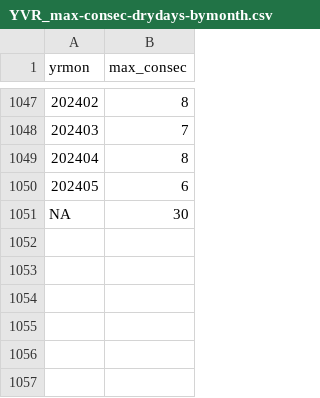
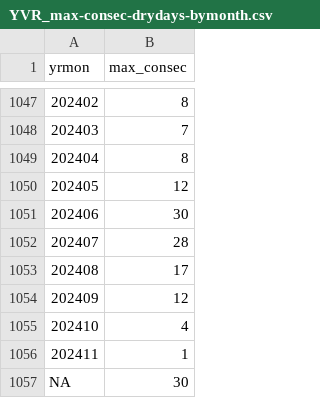
Before and after one commit to alexlin519/climate_extrem_time_series_analysis, a CSV file: drought_code_yvr/data/YVR_max-consec-drydays-bymonth.csv, drawn as a sheet; only a part is shown, gaps mark what is left out.

Commit message:
pick the right data for kw

```diff
--- a/drought_code_yvr/data/YVR_max-consec-drydays-bymonth.csv
+++ b/drought_code_yvr/data/YVR_max-consec-drydays-bymonth.csv
@@ -1049,3 +1049,9 @@
 202404,8
-202405,6
+202405,12
+202406,30
+202407,28
+202408,17
+202409,12
+202410,4
+202411,1
 NA,30
```
Also changed, not shown: drought_code_yvr/data/Abbotsford_max-consec-drydays-bymonth.csv, drought_code_yvr/data/FortNelson_max-consec-drydays-bymonth.csv, 15 other files.
